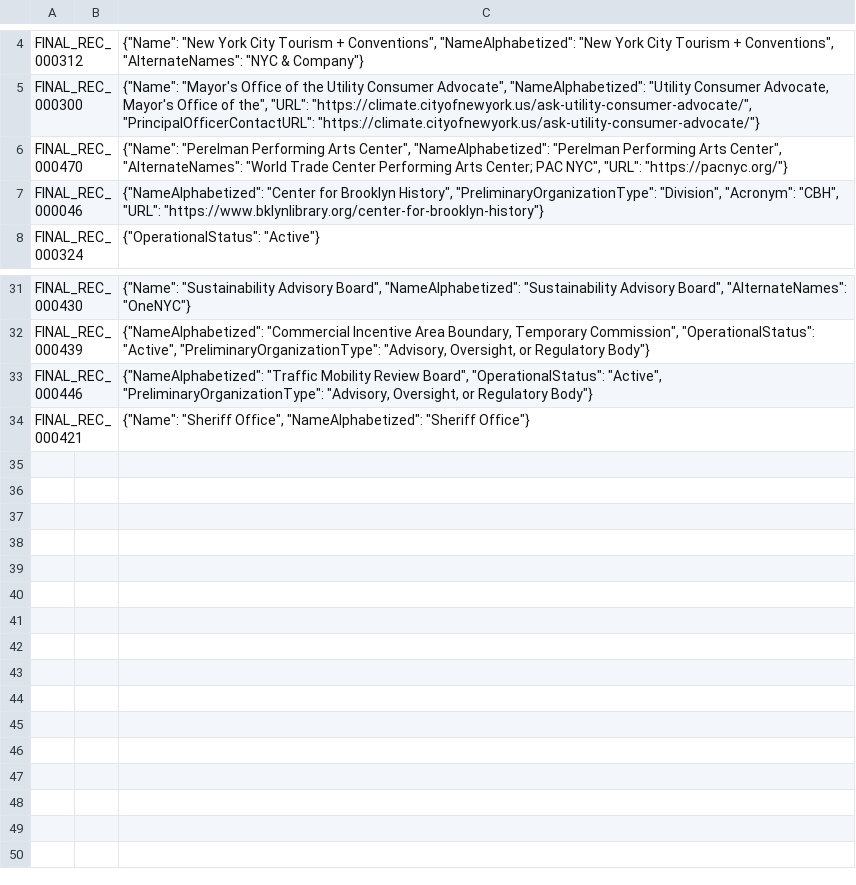
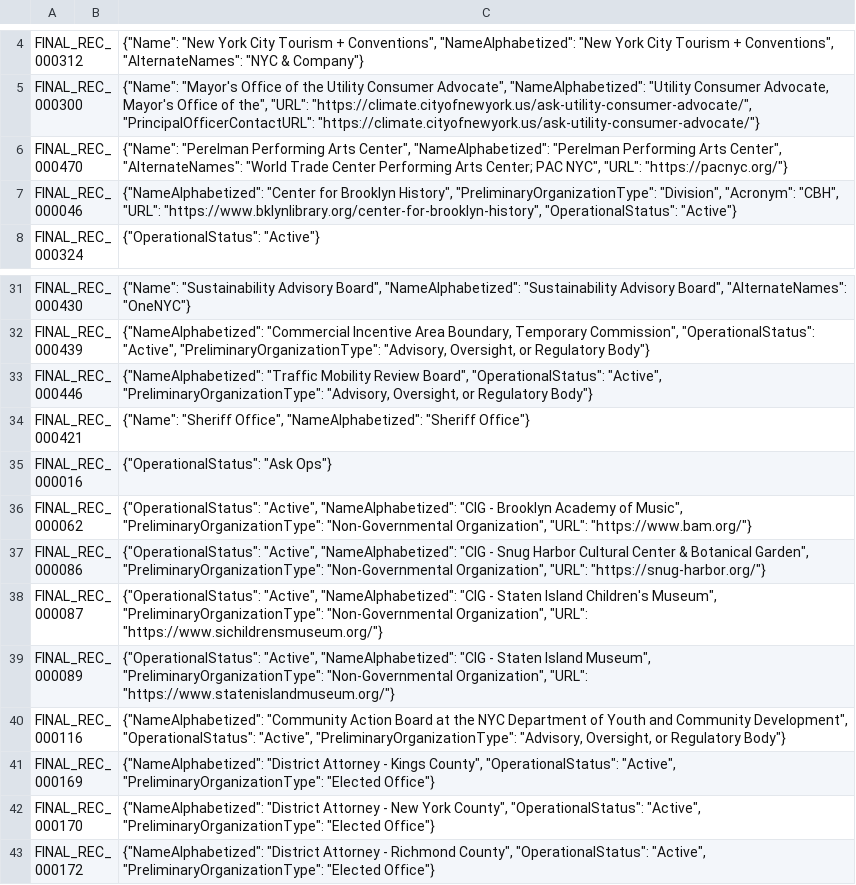
Before and after one commit to MODA-NYC/Agency-Name-Project, a CSV file: data/manual_overrides.csv, drawn as a sheet; only a part is shown, gaps mark what is left out.

Commit message:
feat: Add record updates for CIGs, District Attorney offices, and other organizations

```diff
--- a/data/manual_overrides.csv
+++ b/data/manual_overrides.csv
@@ -6,3 +6,3 @@ FINAL_REC_000300,,"{""Name"": ""Mayor's Office of the Utility Consumer Advocate"
 FINAL_REC_000470,,"{""Name"": ""Perelman Performing Arts Center"", ""NameAlphabetized"": ""Perelman Performing Arts Center"", ""AlternateNames"": ""World Trade Center Performing Arts Center; PAC NYC"", ""URL"": ""https://pacnyc.org/""}"
-FINAL_REC_000046,,"{""NameAlphabetized"": ""Center for Brooklyn History"", ""PreliminaryOrganizationType"": ""Division"", ""Acronym"": ""CBH"", ""URL"": ""https://www.bklynlibrary.org/center-for-brooklyn-history""}"
+FINAL_REC_000046,,"{""NameAlphabetized"": ""Center for Brooklyn History"", ""PreliminaryOrganizationType"": ""Division"", ""Acronym"": ""CBH"", ""URL"": ""https://www.bklynlibrary.org/center-for-brooklyn-history"", ""OperationalStatus"": ""Active""}"
 FINAL_REC_000324,,"{""OperationalStatus"": ""Active""}"
@@ -34 +34,10 @@ FINAL_REC_000446,,"{""NameAlphabetized"": ""Traffic Mobility Review Board"", ""O
 FINAL_REC_000421,,"{""Name"": ""Sheriff Office"", ""NameAlphabetized"": ""Sheriff Office""}"
+FINAL_REC_000016,,"{""OperationalStatus"": ""Ask Ops""}"
+FINAL_REC_000062,,"{""OperationalStatus"": ""Active"", ""NameAlphabetized"": ""CIG - Brooklyn Academy of Music"", ""PreliminaryOrganizationType"": ""Non-Governmental Organization"", ""URL"": ""https://www.bam.org/""}"
+FINAL_REC_000086,,"{""OperationalStatus"": ""Active"", ""NameAlphabetized"": ""CIG - Snug Harbor Cultural Center & Botanical Garden"", ""PreliminaryOrganizationType"": ""Non-Governmental Organization"", ""URL"": ""https://snug-harbor.org/""}"
+FINAL_REC_000087,,"{""OperationalStatus"": ""Active"", ""NameAlphabetized"": ""CIG - Staten Island Children's Museum"", ""PreliminaryOrganizationType"": ""Non-Governmental Organization"", ""URL"": ""https://www.sichildrensmuseum.org/""}"
+FINAL_REC_000089,,"{""OperationalStatus"": ""Active"", ""NameAlphabetized"": ""CIG - Staten Island Museum"", ""PreliminaryOrganizationType"": ""Non-Governmental Organization"", ""URL"": ""https://www.statenislandmuseum.org/""}"
+FINAL_REC_000116,,"{""NameAlphabetized"": ""Community Action Board at the NYC Department of Youth and Community Development"", ""OperationalStatus"": ""Active"", ""PreliminaryOrganizationType"": ""Advisory, Oversight, or Regulatory Body""}"
+FINAL_REC_000169,,"{""NameAlphabetized"": ""District Attorney - Kings County"", ""OperationalStatus"": ""Active"", ""PreliminaryOrganizationType"": ""Elected Office""}"
+FINAL_REC_000170,,"{""NameAlphabetized"": ""District Attorney - New York County"", ""OperationalStatus"": ""Active"", ""PreliminaryOrganizationType"": ""Elected Office""}"
+FINAL_REC_000172,,"{""NameAlphabetized"": ""District Attorney - Richmond County"", ""OperationalStatus"": ""Active"", ""PreliminaryOrganizationType"": ""Elected Office""}"
```
Also changed, not shown: data/exports/full_dataset.csv.
